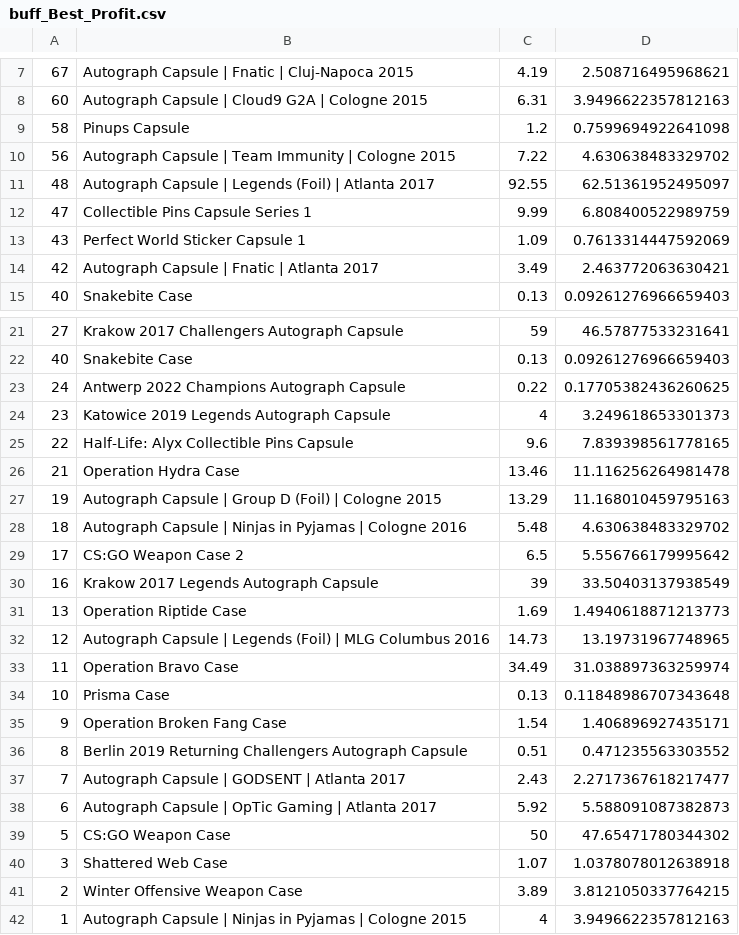
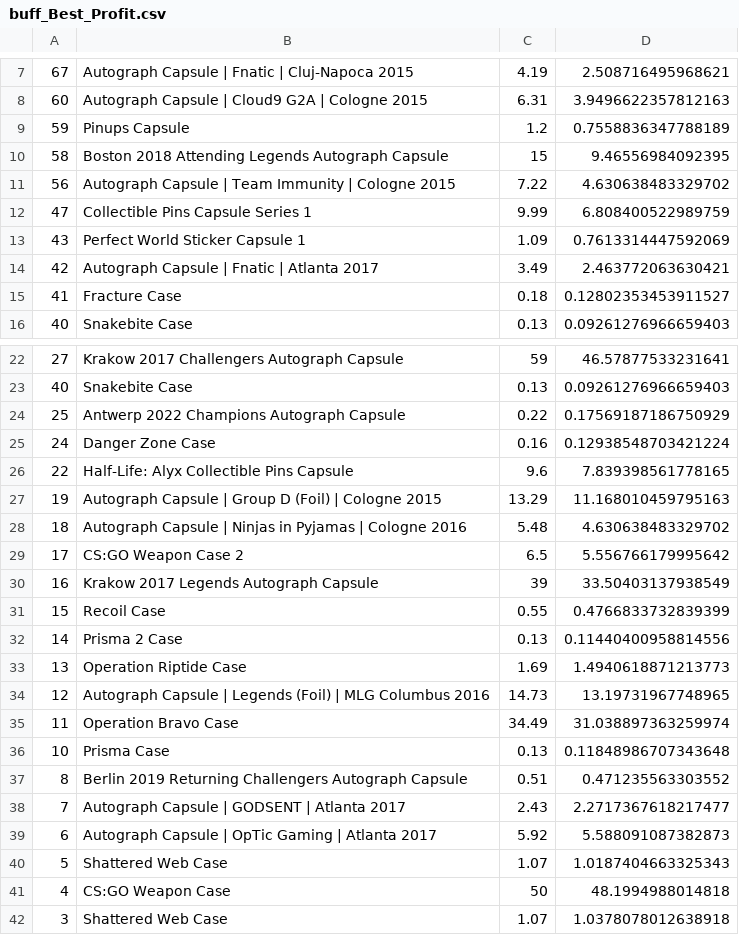
Before and after one commit to AUTACE/Trade_Data, a CSV file: buff_Best_Profit.csv, drawn as a sheet; only a part is shown, gaps mark what is left out; the shorter side is filled out with more unchanged rows.

Commit message:
Uploaded via octonode

```diff
--- a/buff_Best_Profit.csv
+++ b/buff_Best_Profit.csv
@@ -8,5 +8,5 @@
 60;Autograph Capsule | Cloud9 G2A | Cologne 2015;6.31;3.9496622357812163
-58;Pinups Capsule;1.2;0.7599694922641098
+59;Pinups Capsule;1.2;0.7558836347788189
+58;Boston 2018 Attending Legends Autograph Capsule;15;9.46556984092395
 56;Autograph Capsule | Team Immunity | Cologne 2015;7.22;4.630638483329702
-48;Autograph Capsule | Legends (Foil) | Atlanta 2017;92.55;62.51361952495097
 47;Collectible Pins Capsule Series 1;9.99;6.808400522989759
@@ -14,2 +14,3 @@
 42;Autograph Capsule | Fnatic | Atlanta 2017;3.49;2.463772063630421
+41;Fracture Case;0.18;0.12802353453911527
 40;Snakebite Case;0.13;0.09261276966659403
@@ -22,6 +23,5 @@
 40;Snakebite Case;0.13;0.09261276966659403
-24;Antwerp 2022 Champions Autograph Capsule;0.22;0.17705382436260625
-23;Katowice 2019 Legends Autograph Capsule;4;3.249618653301373
+25;Antwerp 2022 Champions Autograph Capsule;0.22;0.17569187186750929
+24;Danger Zone Case;0.16;0.12938548703421224
 22;Half-Life: Alyx Collectible Pins Capsule;9.6;7.839398561778165
-21;Operation Hydra Case;13.46;11.116256264981478
 19;Autograph Capsule | Group D (Foil) | Cologne 2015;13.29;11.168010459795163
@@ -30,2 +30,4 @@
 16;Krakow 2017 Legends Autograph Capsule;39;33.50403137938549
+15;Recoil Case;0.55;0.4766833732839399
+14;Prisma 2 Case;0.13;0.11440400958814556
 13;Operation Riptide Case;1.69;1.4940618871213773
@@ -34,3 +36,2 @@
 10;Prisma Case;0.13;0.11848986707343648
-9;Operation Broken Fang Case;1.54;1.406896927435171
 8;Berlin 2019 Returning Challengers Autograph Capsule;0.51;0.471235563303552
@@ -38,3 +39,4 @@
 6;Autograph Capsule | OpTic Gaming | Atlanta 2017;5.92;5.588091087382873
-5;CS:GO Weapon Case;50;47.65471780344302
+5;Shattered Web Case;1.07;1.0187404663325343
+4;CS:GO Weapon Case;50;48.1994988014818
 3;Shattered Web Case;1.07;1.0378078012638918
```
